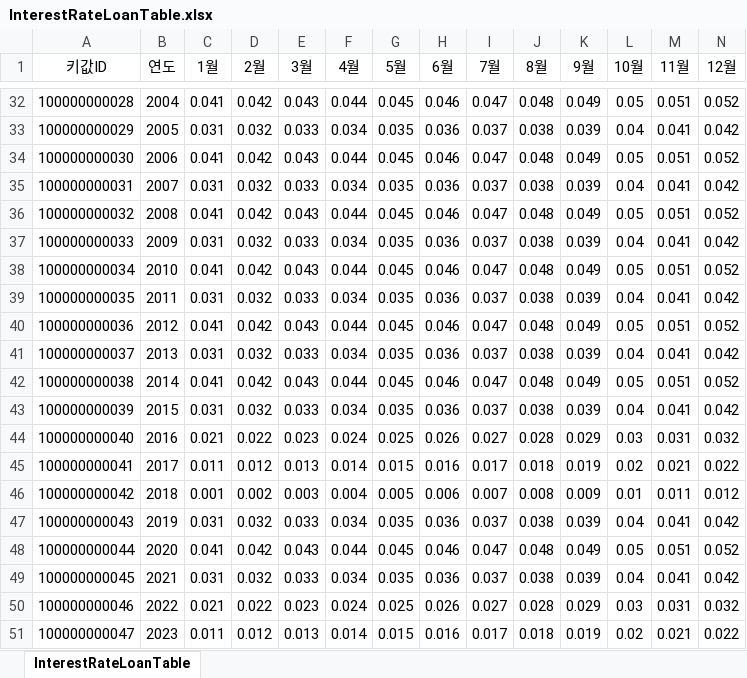
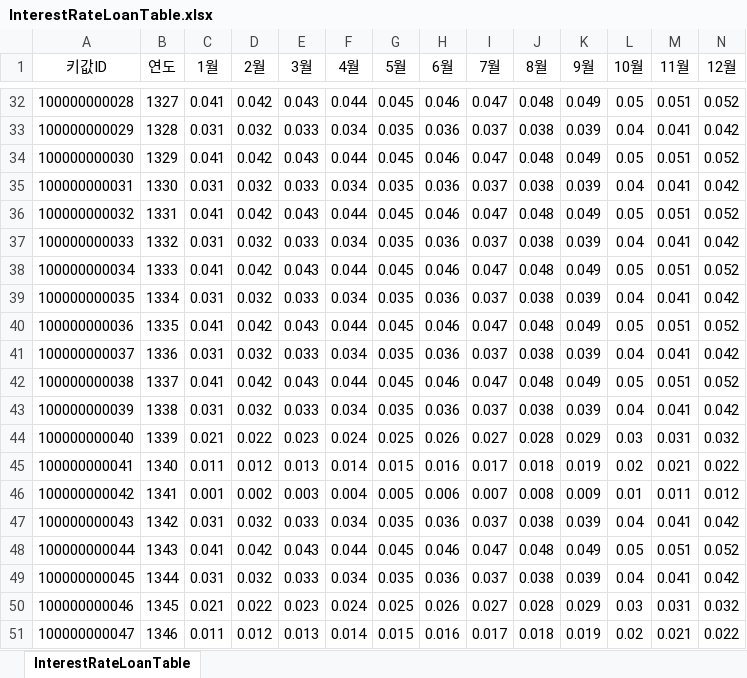
Before and after one commit to EveJiwoo/Filab, an Excel workbook: Assets/Excel/InterestRateLoanTable.xlsx, sheet InterestRateLoanTable, drawn as a sheet; only a part is shown, gaps mark what is left out; values as stored, in another font and other column widths than the file's, no borders; the diff covers the shown part only; the diff names each change by its address in the sheet, - before the commit and + after, or states it on an @@ line.

```diff
--- a/Assets/Excel/InterestRateLoanTable.xlsx (sheet InterestRateLoanTable)
+++ b/Assets/Excel/InterestRateLoanTable.xlsx (sheet InterestRateLoanTable)
-B32 (연도): 2004
+B32 (연도): 1327
-B33 (연도): 2005
+B33 (연도): 1328
-B34 (연도): 2006
+B34 (연도): 1329
-B35 (연도): 2007
+B35 (연도): 1330
-B36 (연도): 2008
+B36 (연도): 1331
-B37 (연도): 2009
+B37 (연도): 1332
-B38 (연도): 2010
+B38 (연도): 1333
-B39 (연도): 2011
+B39 (연도): 1334
-B40 (연도): 2012
+B40 (연도): 1335
-B41 (연도): 2013
+B41 (연도): 1336
-B42 (연도): 2014
+B42 (연도): 1337
-B43 (연도): 2015
+B43 (연도): 1338
-B44 (연도): 2016
+B44 (연도): 1339
-B45 (연도): 2017
+B45 (연도): 1340
-B46 (연도): 2018
+B46 (연도): 1341
-B47 (연도): 2019
+B47 (연도): 1342
-B48 (연도): 2020
+B48 (연도): 1343
-B49 (연도): 2021
+B49 (연도): 1344
-B50 (연도): 2022
+B50 (연도): 1345
-B51 (연도): 2023
+B51 (연도): 1346
```
Also changed, not shown: 27 edited cells elsewhere in this sheet, Assets/Excel/InterestRateBaseTable.xlsx, Assets/Excel/InterestRateDepositTable.xlsx, 10 other files.
